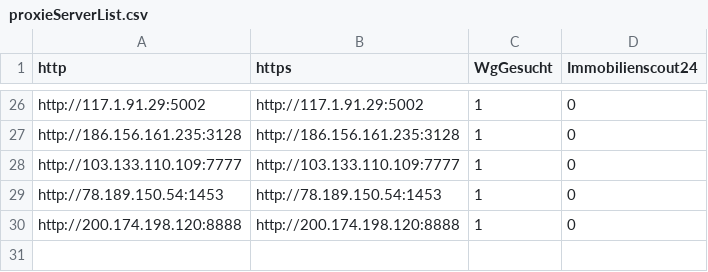
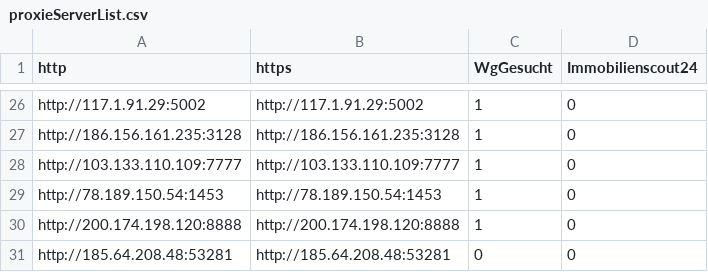
Before and after one commit to pascals00/WG-Gesucht, a CSV file: WebCrawlerApp/data/input/proxieServerList.csv, drawn as a sheet; only a part is shown, gaps mark what is left out.

Commit message:
DEV: development Crawler

```diff
--- a/WebCrawlerApp/data/input/proxieServerList.csv
+++ b/WebCrawlerApp/data/input/proxieServerList.csv
@@ -30 +30,2 @@ http://78.189.150.54:1453,http://78.189.150.54:1453,1,0
 http://200.174.198.120:8888,http://200.174.198.120:8888,1,0
+http://185.64.208.48:53281,http://185.64.208.48:53281,0,0
```
Also changed, not shown: 2 other files.
